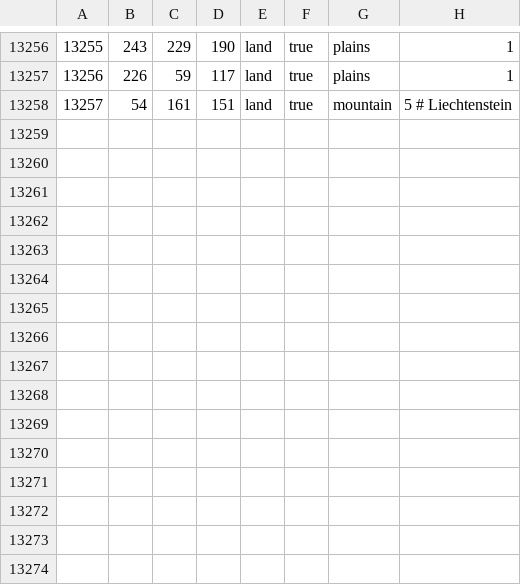
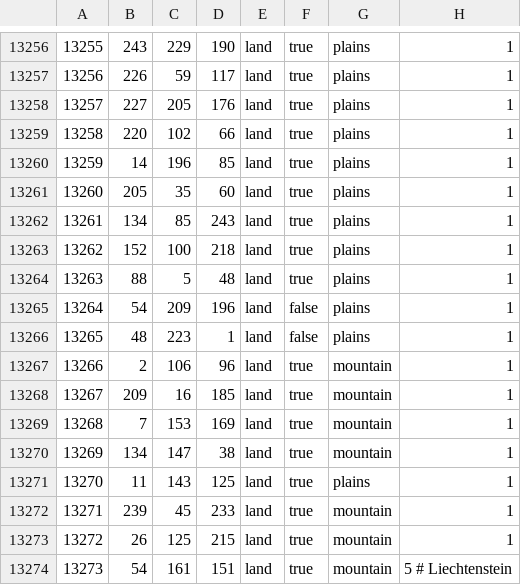
Before and after one commit to snakkze/Hearts-Of-Iron-IV-Liechtenstein, a CSV file: map/definition.csv, drawn as a sheet; only a part is shown, gaps mark what is left out; addresses are those after the commit; the diff names each change by its address in the sheet, - before the commit and + after, or states it on an @@ line.

```diff
--- a/map/definition.csv
+++ b/map/definition.csv
+row 13258: 13257 | 227 | 205 | 176 | land | true | plains | 1
+row 13259: 13258 | 220 | 102 | 66 | land | true | plains | 1
+row 13260: 13259 | 14 | 196 | 85 | land | true | plains | 1
+row 13261: 13260 | 205 | 35 | 60 | land | true | plains | 1
+row 13262: 13261 | 134 | 85 | 243 | land | true | plains | 1
+row 13263: 13262 | 152 | 100 | 218 | land | true | plains | 1
+row 13264: 13263 | 88 | 5 | 48 | land | true | plains | 1
+row 13265: 13264 | 54 | 209 | 196 | land | false | plains | 1
+row 13266: 13265 | 48 | 223 | 1 | land | false | plains | 1
+row 13267: 13266 | 2 | 106 | 96 | land | true | mountain | 1
+row 13268: 13267 | 209 | 16 | 185 | land | true | mountain | 1
+row 13269: 13268 | 7 | 153 | 169 | land | true | mountain | 1
+row 13270: 13269 | 134 | 147 | 38 | land | true | mountain | 1
+row 13271: 13270 | 11 | 143 | 125 | land | true | plains | 1
+row 13272: 13271 | 239 | 45 | 233 | land | true | mountain | 1
+row 13273: 13272 | 26 | 125 | 215 | land | true | mountain | 1
@@ column A renumbered from row 13274 down @@
```
Also changed, not shown: 20 other files.
